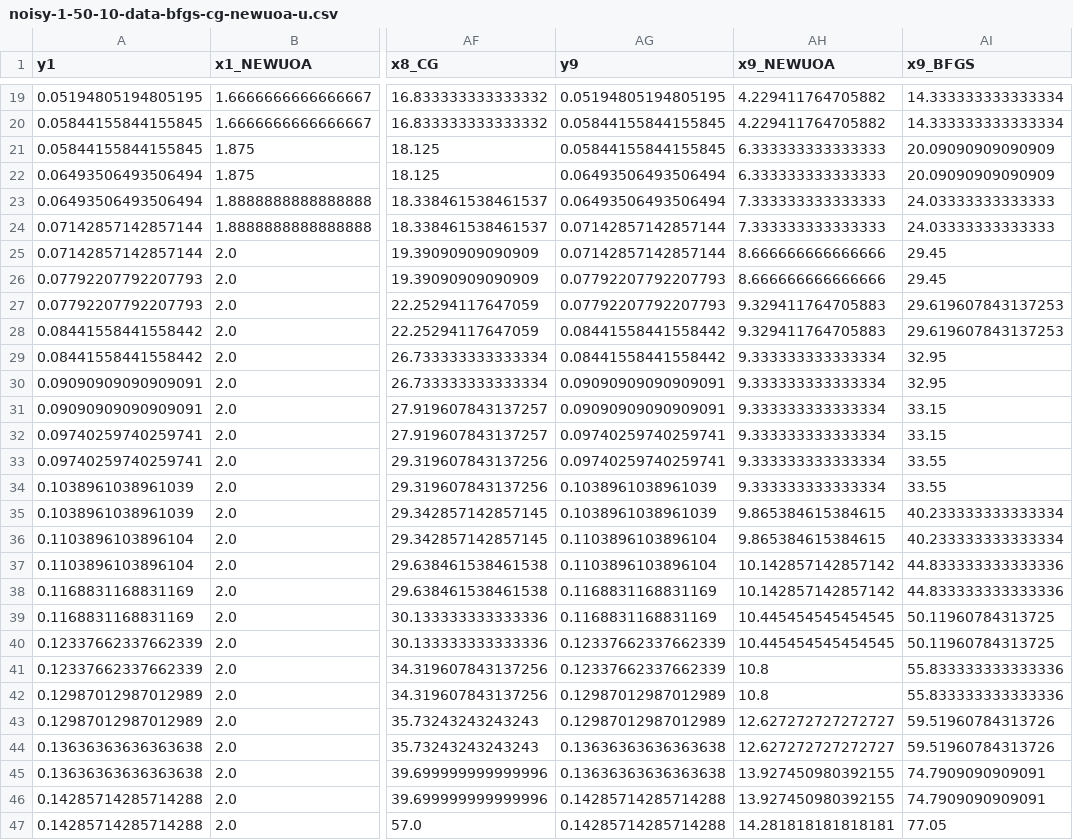
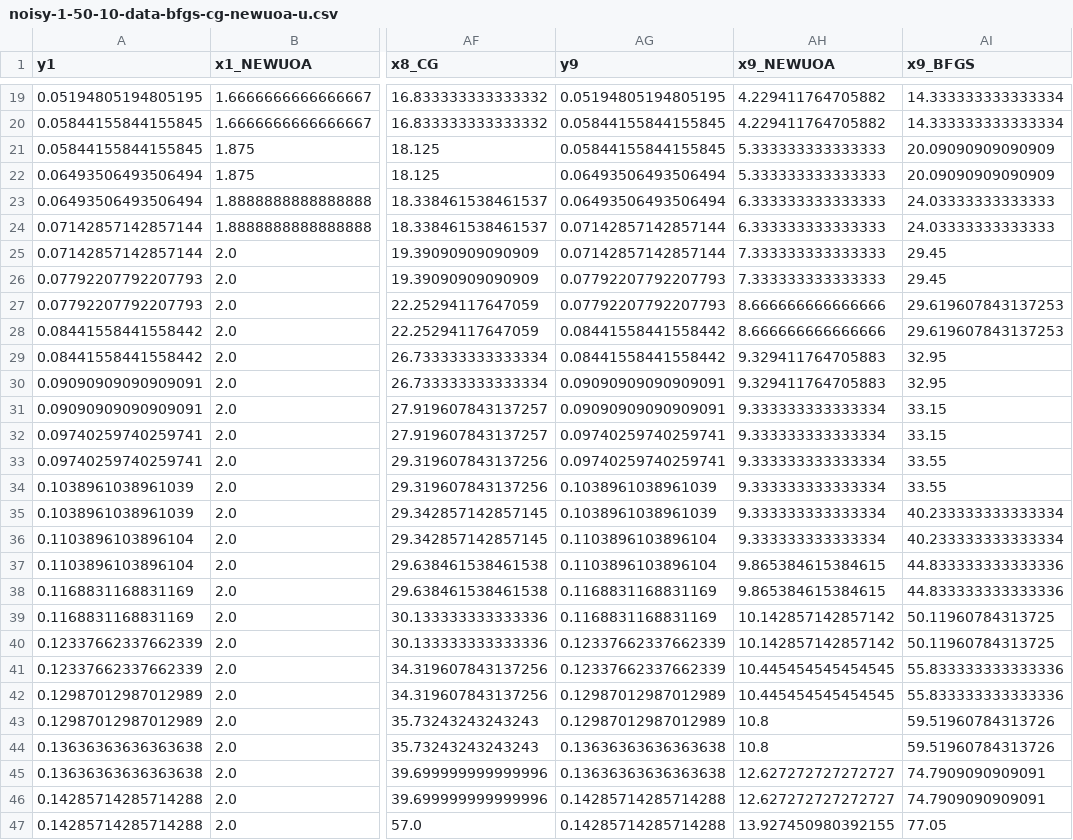
Before and after one commit to ragonneau/phd-thesis, a CSV file: figures/noisy-1-50-10-data-bfgs-cg-newuoa-u.csv, drawn as a sheet; only a part is shown, gaps mark what is left out; the diff covers the shown part only; the diff names each change by its address in the sheet, - before the commit and + after, or states it on an @@ line.

```diff
--- a/figures/noisy-1-50-10-data-bfgs-cg-newuoa-u.csv
+++ b/figures/noisy-1-50-10-data-bfgs-cg-newuoa-u.csv
-AH21:AH22 (x9_NEWUOA): 6.333333333333333
+AH21:AH22 (x9_NEWUOA): 5.333333333333333
-AH23:AH24 (x9_NEWUOA): 7.333333333333333
+AH23:AH24 (x9_NEWUOA): 6.333333333333333
-AH25:AH26 (x9_NEWUOA): 8.666666666666666
+AH25:AH26 (x9_NEWUOA): 7.333333333333333
-AH27:AH28 (x9_NEWUOA): 9.329411764705883
+AH27:AH28 (x9_NEWUOA): 8.666666666666666
-AH29:AH30 (x9_NEWUOA): 9.333333333333334
+AH29:AH30 (x9_NEWUOA): 9.329411764705883
-AH35:AH36 (x9_NEWUOA): 9.865384615384615
+AH35:AH36 (x9_NEWUOA): 9.333333333333334
-AH37:AH38 (x9_NEWUOA): 10.142857142857142
+AH37:AH38 (x9_NEWUOA): 9.865384615384615
-AH39:AH40 (x9_NEWUOA): 10.445454545454545
+AH39:AH40 (x9_NEWUOA): 10.142857142857142
-AH41:AH42 (x9_NEWUOA): 10.8
+AH41:AH42 (x9_NEWUOA): 10.445454545454545
-AH43:AH44 (x9_NEWUOA): 12.627272727272727
+AH43:AH44 (x9_NEWUOA): 10.8
-AH45:AH46 (x9_NEWUOA): 13.927450980392155
+AH45:AH46 (x9_NEWUOA): 12.627272727272727
-AH47 (x9_NEWUOA): 14.281818181818181
+AH47 (x9_NEWUOA): 13.927450980392155
```
Also changed, not shown: 129 edited cells elsewhere in this file, figures/noisy-1-50-10-perf-bfgs-cg-newuoa-u.csv, figures/noisy-1-50-6-data-bfgs-cg-newuoa-u.csv, 5 other files.
